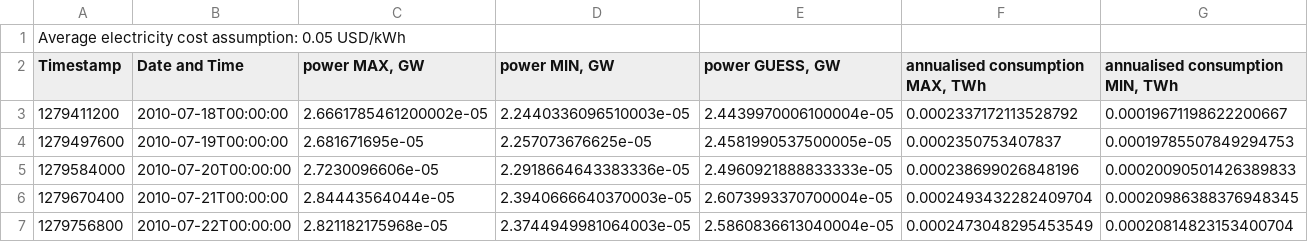
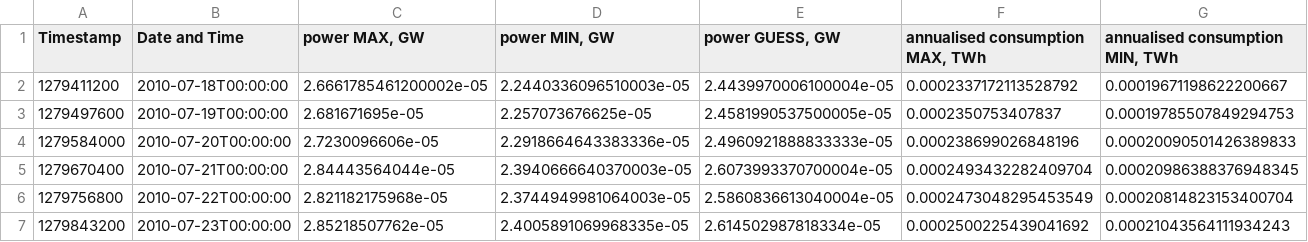
Before and after one commit to ChristianDavidMorenoMoscoso/Study, a CSV file: Progetto Julia/Historical Bitcoin network power demand.csv, drawn as a sheet; only a part is shown; the shorter side is filled out with more unchanged rows; rows hold the shown columns only; the diff names each change by its address in the sheet, - before the commit and + after, or states it on an @@ line.

Commit message:
Update Historical Bitcoin network power demand.csv

```diff
--- a/Progetto Julia/Historical Bitcoin network power demand.csv
+++ b/Progetto Julia/Historical Bitcoin network power demand.csv
-row 1: Average electricity cost assumption: 0.05 USD/kWh
```
